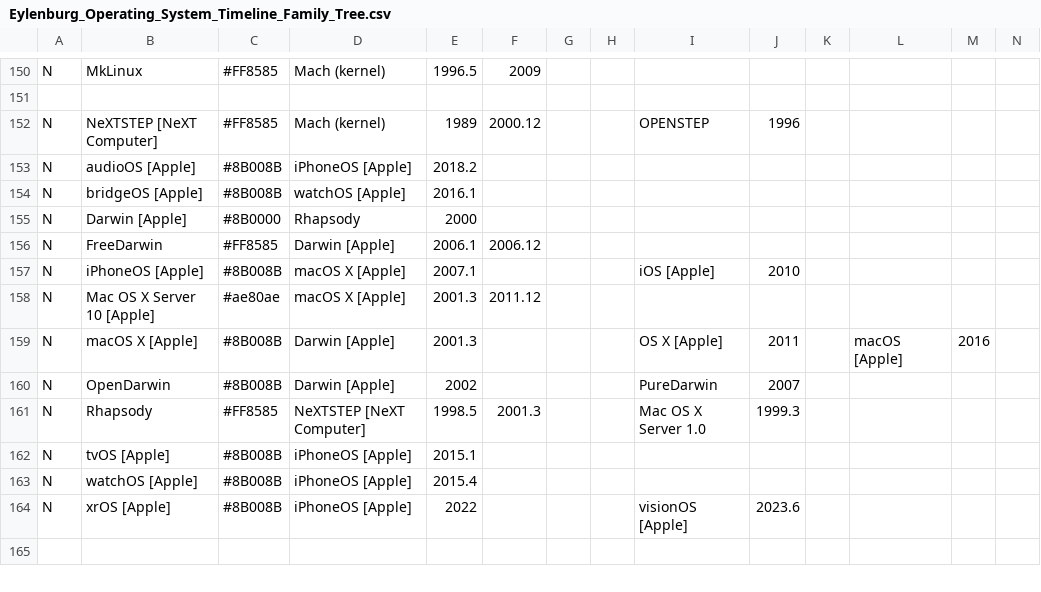
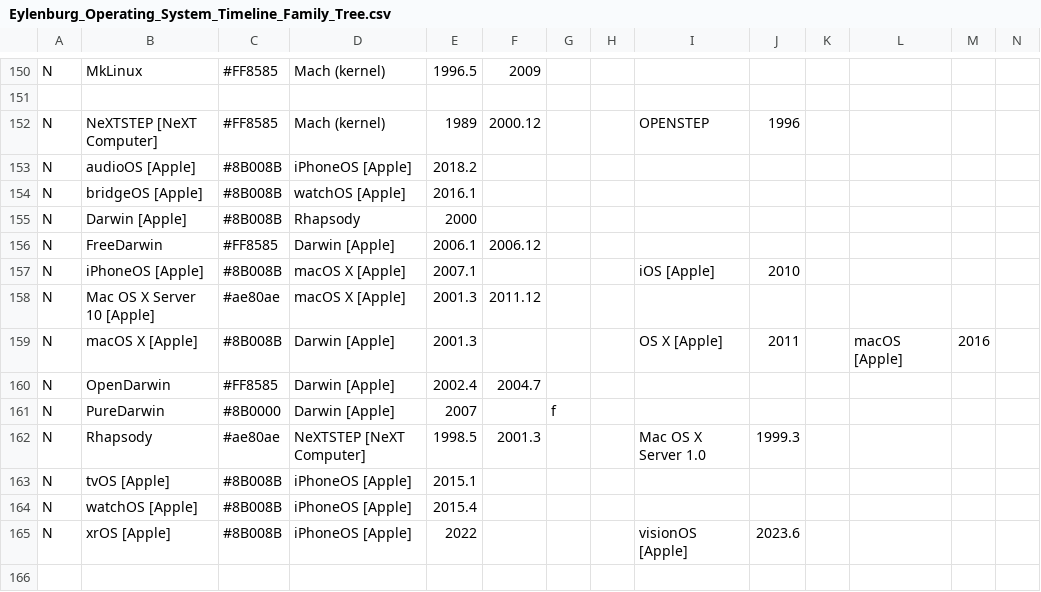
Before and after one commit to eylenburg/os-family-tree, a CSV file: Eylenburg_Operating_System_Timeline_Family_Tree.csv, drawn as a sheet; only a part is shown, gaps mark what is left out; addresses are those after the commit; rows hold the shown columns only; the diff names each change by its address in the sheet, - before the commit and + after, or states it on an @@ line.

Commit message:
fix in OS family tree
puredarwin not a fork of opendarwin

```diff
--- a/Eylenburg_Operating_System_Timeline_Family_Tree.csv
+++ b/Eylenburg_Operating_System_Timeline_Family_Tree.csv
-C155: #8B0000
+C155: #8B008B
-C160: #8B008B
+C160: #FF8585
-E160: 2002
+E160: 2002.4
-F160: (empty)
+F160: 2004.7
-I160: PureDarwin
+I160: (empty)
-J160: 2007
+J160: (empty)
+row 161: N | PureDarwin | #8B0000 | Darwin [Apple] | 2007 |  | f
-C162: #FF8585
+C162: #ae80ae
```
Also changed, not shown: 1 other file.
